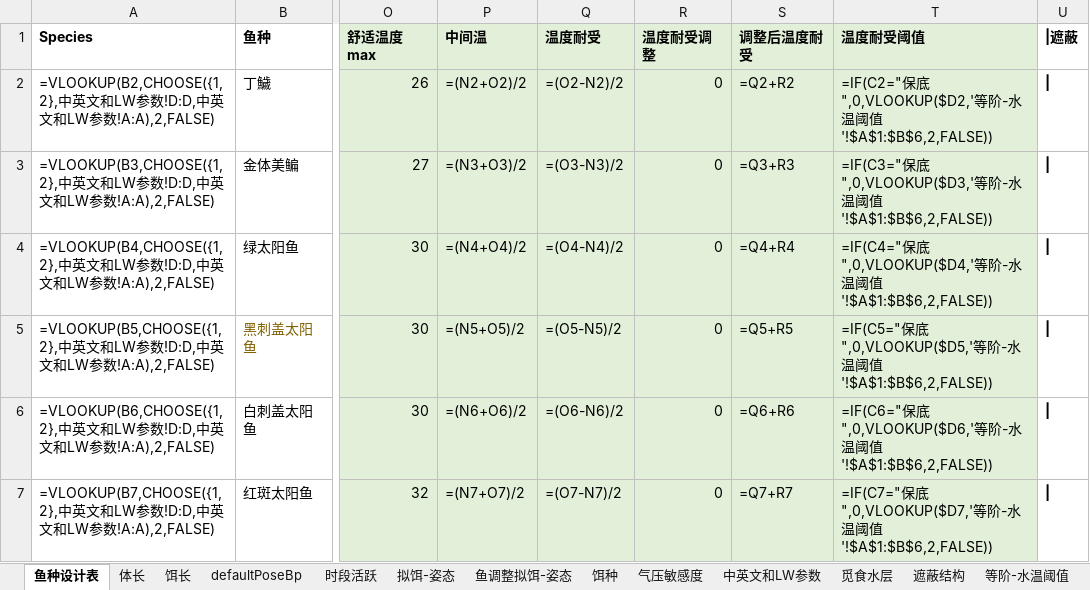
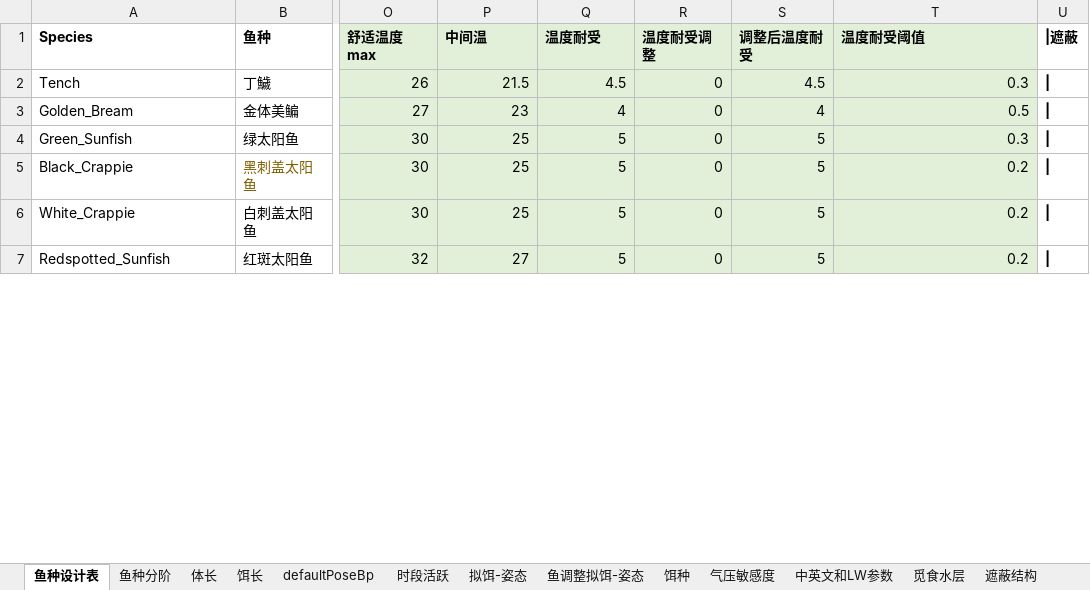
Before and after one commit to futouyiba/StatDemo, an Excel workbook: intermediateTables/PreCATFishesOrigin.xlsx, sheet 鱼种设计表, drawn as a sheet; only a part is shown, gaps mark what is left out; values as stored, in another font and other column widths than the file's, no borders; formulas without a stored value are shown as written; the diff covers the shown part only; the diff names each change by its address in the sheet, - before the commit and + after, or states it on an @@ line.

```diff
--- a/intermediateTables/PreCATFishesOrigin.xlsx (sheet 鱼种设计表)
+++ b/intermediateTables/PreCATFishesOrigin.xlsx (sheet 鱼种设计表)
-A2 (Species): =VLOOKUP(B2,CHOOSE({1,2},中英文和LW参数!D:D,中英文和LW参数!A:A),2,FALSE)
+A2 (Species): Tench
-P2 (中间温): =(N2+O2)/2
+P2 (中间温): 21.5
-Q2 (温度耐受): =(O2-N2)/2
+Q2 (温度耐受): 4.5
-S2 (调整后温度耐受): =Q2+R2
+S2 (调整后温度耐受): 4.5
-T2 (温度耐受阈值): =IF(C2="保底",0,VLOOKUP($D2,'等阶-水温阈值'!$A$1:$B$6,2,FALSE))
+T2 (温度耐受阈值): 0.3
-A3 (Species): =VLOOKUP(B3,CHOOSE({1,2},中英文和LW参数!D:D,中英文和LW参数!A:A),2,FALSE)
+A3 (Species): Golden_Bream
-P3 (中间温): =(N3+O3)/2
+P3 (中间温): 23
-Q3 (温度耐受): =(O3-N3)/2
+Q3 (温度耐受): 4
-S3 (调整后温度耐受): =Q3+R3
+S3 (调整后温度耐受): 4
-T3 (温度耐受阈值): =IF(C3="保底",0,VLOOKUP($D3,'等阶-水温阈值'!$A$1:$B$6,2,FALSE))
+T3 (温度耐受阈值): 0.5
-A4 (Species): =VLOOKUP(B4,CHOOSE({1,2},中英文和LW参数!D:D,中英文和LW参数!A:A),2,FALSE)
+A4 (Species): Green_Sunfish
-P4 (中间温): =(N4+O4)/2
+P4 (中间温): 25
-Q4 (温度耐受): =(O4-N4)/2
+Q4 (温度耐受): 5
-S4 (调整后温度耐受): =Q4+R4
+S4 (调整后温度耐受): 5
-T4 (温度耐受阈值): =IF(C4="保底",0,VLOOKUP($D4,'等阶-水温阈值'!$A$1:$B$6,2,FALSE))
+T4 (温度耐受阈值): 0.3
-A5 (Species): =VLOOKUP(B5,CHOOSE({1,2},中英文和LW参数!D:D,中英文和LW参数!A:A),2,FALSE)
+A5 (Species): Black_Crappie
-P5 (中间温): =(N5+O5)/2
+P5 (中间温): 25
-Q5 (温度耐受): =(O5-N5)/2
+Q5 (温度耐受): 5
-S5 (调整后温度耐受): =Q5+R5
+S5 (调整后温度耐受): 5
-T5 (温度耐受阈值): =IF(C5="保底",0,VLOOKUP($D5,'等阶-水温阈值'!$A$1:$B$6,2,FALSE))
+T5 (温度耐受阈值): 0.2
-A6 (Species): =VLOOKUP(B6,CHOOSE({1,2},中英文和LW参数!D:D,中英文和LW参数!A:A),2,FALSE)
+A6 (Species): White_Crappie
-P6 (中间温): =(N6+O6)/2
+P6 (中间温): 25
-Q6 (温度耐受): =(O6-N6)/2
+Q6 (温度耐受): 5
-S6 (调整后温度耐受): =Q6+R6
+S6 (调整后温度耐受): 5
-T6 (温度耐受阈值): =IF(C6="保底",0,VLOOKUP($D6,'等阶-水温阈值'!$A$1:$B$6,2,FALSE))
+T6 (温度耐受阈值): 0.2
-A7 (Species): =VLOOKUP(B7,CHOOSE({1,2},中英文和LW参数!D:D,中英文和LW参数!A:A),2,FALSE)
+A7 (Species): Redspotted_Sunfish
-P7 (中间温): =(N7+O7)/2
+P7 (中间温): 27
-Q7 (温度耐受): =(O7-N7)/2
+Q7 (温度耐受): 5
-S7 (调整后温度耐受): =Q7+R7
+S7 (调整后温度耐受): 5
-T7 (温度耐受阈值): =IF(C7="保底",0,VLOOKUP($D7,'等阶-水温阈值'!$A$1:$B$6,2,FALSE))
+T7 (温度耐受阈值): 0.2
```
Also changed, not shown: 81 edited cells elsewhere in this sheet, sheet 饵种, sheet 鱼种分阶, sheet 水温, sheet 时段活跃, sheet 中英文和LW参数, other sheet tabs, intermediateTables/鱼单价工具.xlsx, 5 other files.
